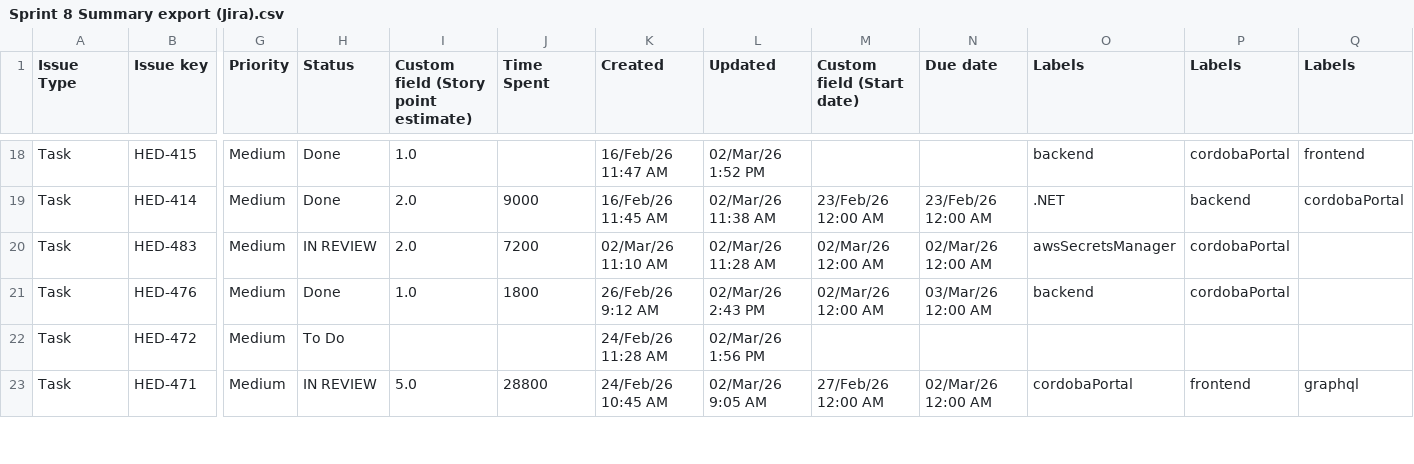
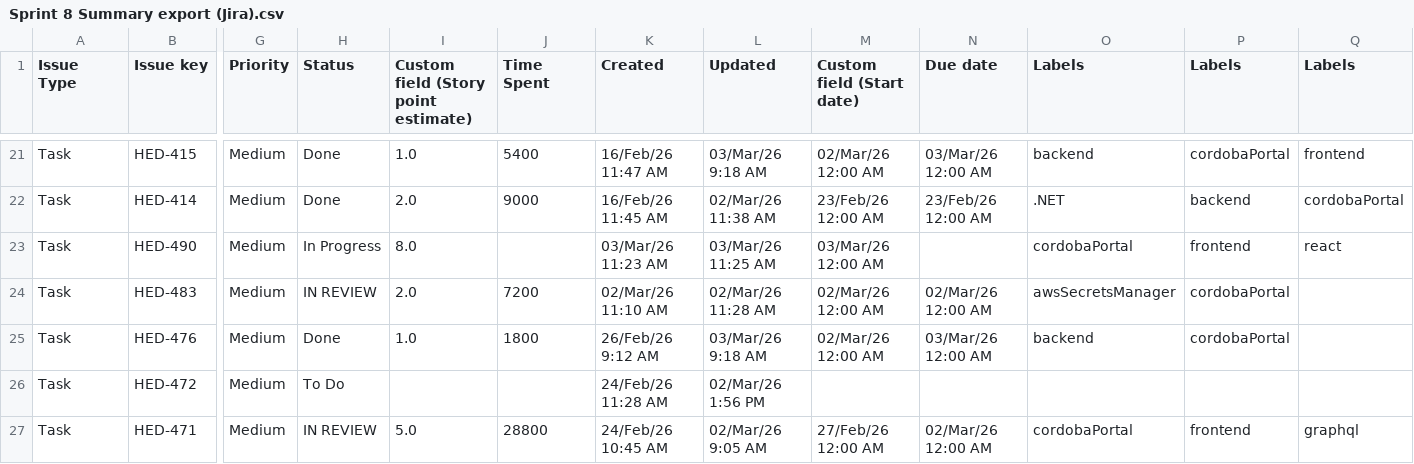
Before and after one commit to guillomal373/jira-team-report, a CSV file: data/sprints-csv/Sprint 8 Summary export (Jira).csv, drawn as a sheet; only a part is shown, gaps mark what is left out; addresses are those after the commit; rows hold the shown columns only; the diff covers the shown part only; the diff names each change by its address in the sheet, - before the commit and + after, or states it on an @@ line.

Commit message:
story points update

```diff
--- a/data/sprints-csv/Sprint 8 Summary export (Jira).csv
+++ b/data/sprints-csv/Sprint 8 Summary export (Jira).csv
-J21 (Time Spent): (empty)
+J21 (Time Spent): 5400
-L21 (Updated): 02/Mar/26 1:52 PM
+L21 (Updated): 03/Mar/26 9:18 AM
-M21 (Custom field (Start date)): (empty)
+M21 (Custom field (Start date)): 02/Mar/26 12:00 AM
-N21 (Due date): (empty)
+N21 (Due date): 03/Mar/26 12:00 AM
+row 23: Task | HED-490 | Medium | In Progress | 8.0 |  | 03/Mar/26 11:23 AM | 03/Mar/26 11:25 AM | 03/Mar/26 12:00 AM |  | cordobaPortal | frontend | react
-L25 (Updated): 02/Mar/26 2:43 PM
+L25 (Updated): 03/Mar/26 9:18 AM
```
Also changed, not shown: 5 added rows, 1 removed row and 36 edited cells elsewhere in this file, 4 other files.
